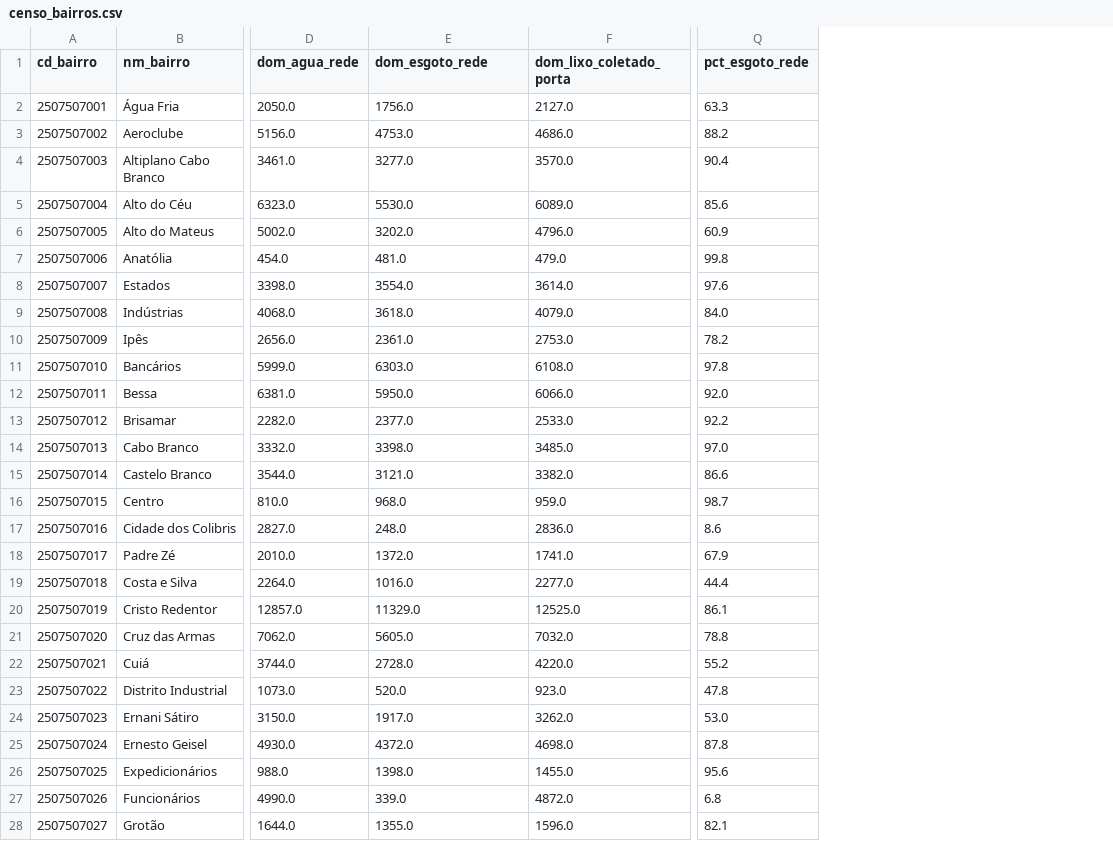
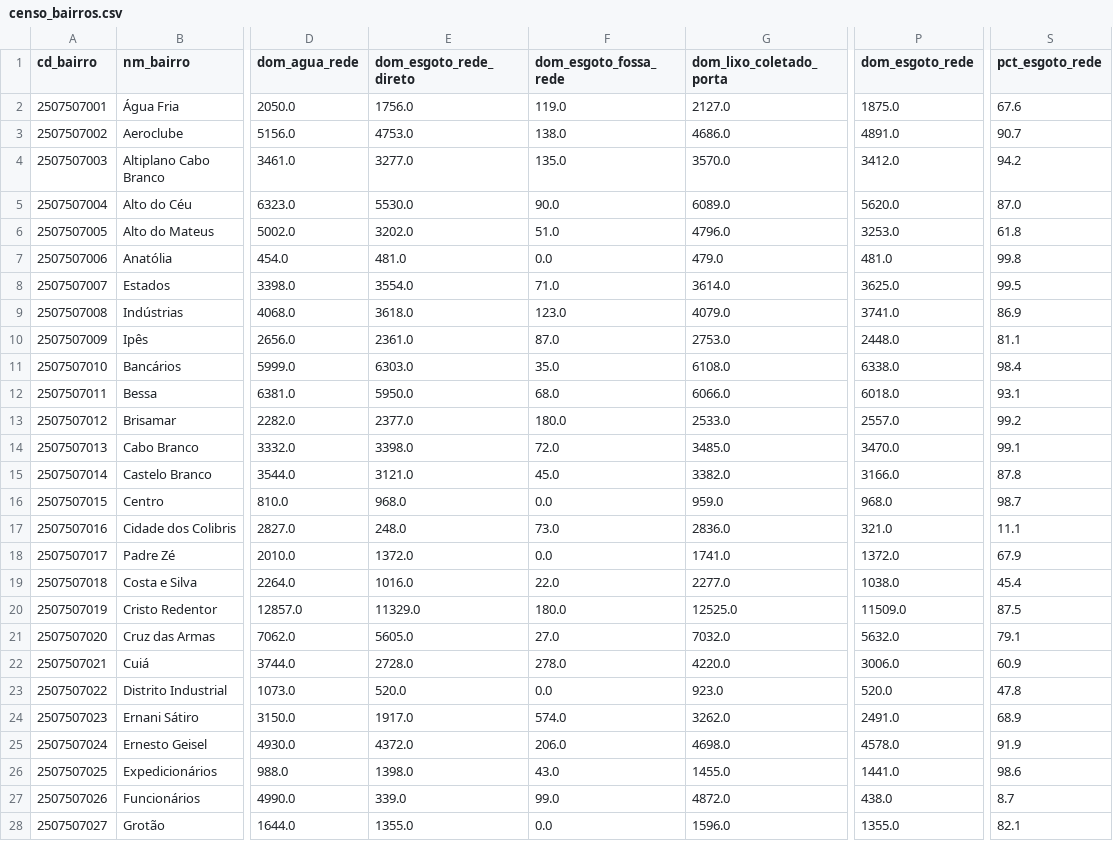
Before and after one commit to davialves1820/RaioX-Joao-Pessoa, a CSV file: data/processed/censo_bairros.csv, drawn as a sheet; only a part is shown, gaps mark what is left out; addresses are those after the commit; the diff covers the shown part only; the diff names each change by its address in the sheet, - before the commit and + after, or states it on an @@ line.

Commit message:
fix(censo): esgoto ligado à rede inclui a fossa séptica ligada à rede
O indicador contava só a rede geral ou pluvial (V00309). Agora soma também
a fossa séptica ou fossa filtro ligada à rede (V00310), que o IBGE publica
em separado, e passa a se chamar "esgoto ligado à rede". As duas parcelas
ficam no CSV (dom_esgoto_rede_direto e dom_esgoto_fossa_rede).

Cidade: 67,4% -> 70,3%. Maiores mudanças: João Agripino 79,9% -> 99,3%,
Ernani Sátiro 53,0% -> 68,9%, Portal do Sol 19,6% -> 33,2%.

```diff
--- a/data/processed/censo_bairros.csv
+++ b/data/processed/censo_bairros.csv
+column F (dom_esgoto_fossa_rede), rows 2-28: 119.0 | 138.0 | 135.0 | 90.0 | 51.0 | 0.0 | 71.0 | 123.0 | 87.0 | 35.0 | 68.0 | 180.0 | 72.0 | 45.0 | 0.0 | 73.0 | 0.0 | 22.0 | 180.0 | 27.0 | 278.0 | 0.0 | 574.0 | 206.0 | 43.0 | 99.0 | 0.0
+column P (dom_esgoto_rede), rows 2-28: 1875.0 | 4891.0 | 3412.0 | 5620.0 | 3253.0 | 481.0 | 3625.0 | 3741.0 | 2448.0 | 6338.0 | 6018.0 | 2557.0 | 3470.0 | 3166.0 | 968.0 | 321.0 | 1372.0 | 1038.0 | 11509.0 | 5632.0 | 3006.0 | 520.0 | 2491.0 | 4578.0 | 1441.0 | 438.0 | 1355.0
-E1: dom_esgoto_rede
+E1: dom_esgoto_rede_direto
-S2 (pct_esgoto_rede): 63.3
+S2 (pct_esgoto_rede): 67.6
-S3 (pct_esgoto_rede): 88.2
+S3 (pct_esgoto_rede): 90.7
-S4 (pct_esgoto_rede): 90.4
+S4 (pct_esgoto_rede): 94.2
-S5 (pct_esgoto_rede): 85.6
+S5 (pct_esgoto_rede): 87.0
-S6 (pct_esgoto_rede): 60.9
+S6 (pct_esgoto_rede): 61.8
-S8 (pct_esgoto_rede): 97.6
+S8 (pct_esgoto_rede): 99.5
-S9 (pct_esgoto_rede): 84.0
+S9 (pct_esgoto_rede): 86.9
-S10 (pct_esgoto_rede): 78.2
+S10 (pct_esgoto_rede): 81.1
-S11 (pct_esgoto_rede): 97.8
+S11 (pct_esgoto_rede): 98.4
-S12 (pct_esgoto_rede): 92.0
+S12 (pct_esgoto_rede): 93.1
-S13 (pct_esgoto_rede): 92.2
+S13 (pct_esgoto_rede): 99.2
-S14 (pct_esgoto_rede): 97.0
+S14 (pct_esgoto_rede): 99.1
-S15 (pct_esgoto_rede): 86.6
+S15 (pct_esgoto_rede): 87.8
-S17 (pct_esgoto_rede): 8.6
+S17 (pct_esgoto_rede): 11.1
-S19 (pct_esgoto_rede): 44.4
+S19 (pct_esgoto_rede): 45.4
-S20 (pct_esgoto_rede): 86.1
+S20 (pct_esgoto_rede): 87.5
-S21 (pct_esgoto_rede): 78.8
+S21 (pct_esgoto_rede): 79.1
-S22 (pct_esgoto_rede): 55.2
+S22 (pct_esgoto_rede): 60.9
-S24 (pct_esgoto_rede): 53.0
+S24 (pct_esgoto_rede): 68.9
-S25 (pct_esgoto_rede): 87.8
+S25 (pct_esgoto_rede): 91.9
-S26 (pct_esgoto_rede): 95.6
+S26 (pct_esgoto_rede): 98.6
-S27 (pct_esgoto_rede): 6.8
+S27 (pct_esgoto_rede): 8.7
```
Also changed, not shown: 32 edited cells elsewhere in this file, 7 other files.
